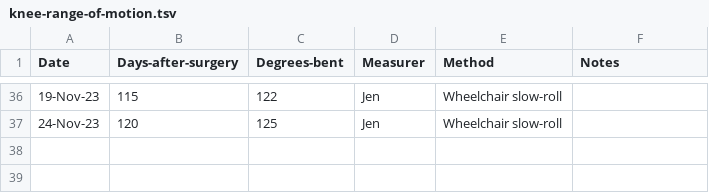
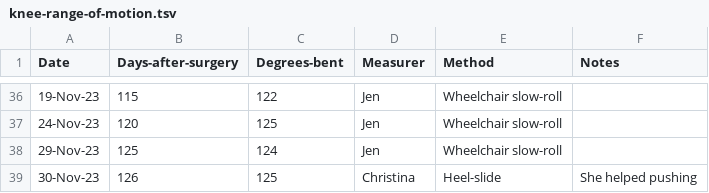
Before and after one commit to AstrobioMike/2023-tibial-plateau-injury, a TSV file: knee-range-of-motion.tsv, drawn as a sheet; only a part is shown, gaps mark what is left out.

```diff
--- a/knee-range-of-motion.tsv
+++ b/knee-range-of-motion.tsv
@@ -37 +37,3 @@ Date	Days-after-surgery	Degrees-bent	Measurer	Method	Notes
 24-Nov-23	120	125	Jen	Wheelchair slow-roll	
+29-Nov-23	125	124	Jen	Wheelchair slow-roll	
+30-Nov-23	126	125	Christina	Heel-slide	She helped pushing
```
Also changed, not shown: 7 other files.
